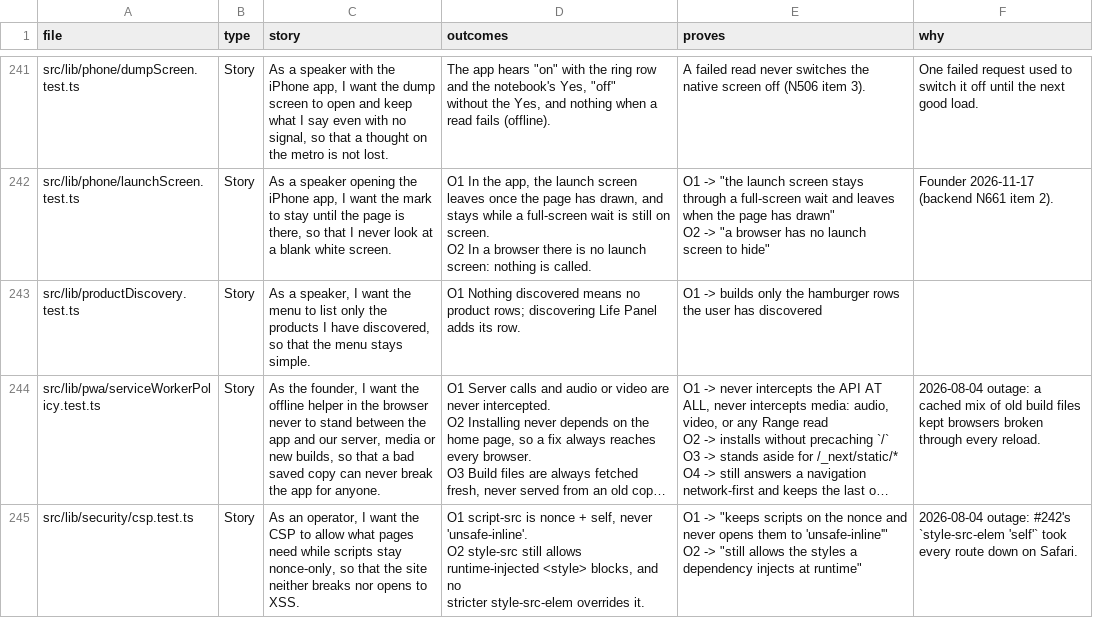
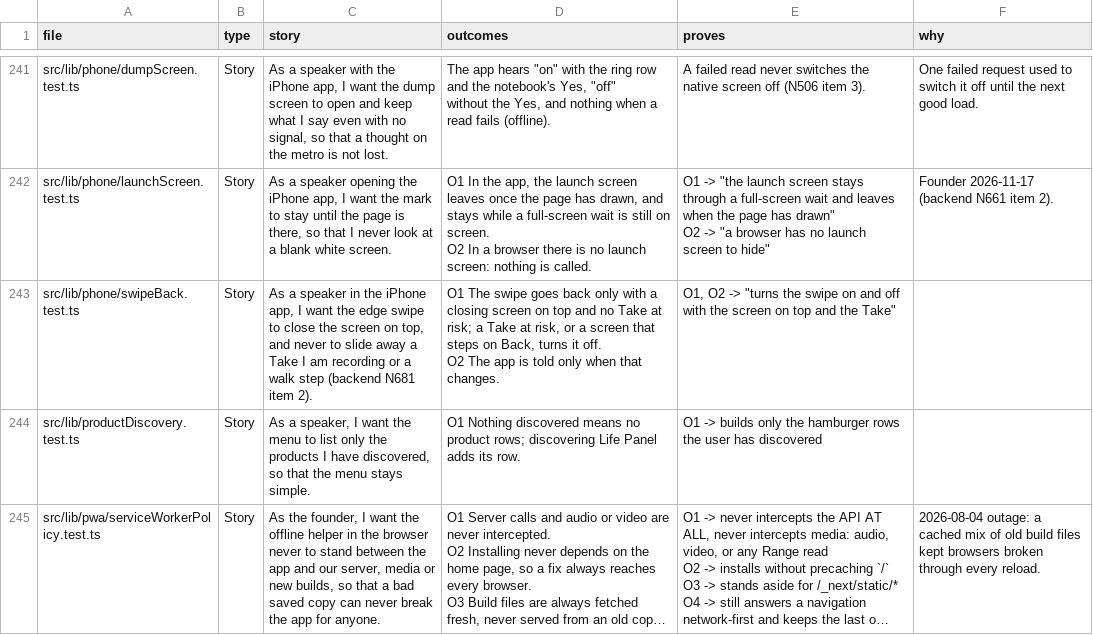
Before and after one commit to wilplus/frontend-cursor, a CSV file: docs/TEST-STORIES.csv, drawn as a sheet; only a part is shown, gaps mark what is left out; the shorter side is filled out with more unchanged rows; long unchanged cells end in ….

```diff
--- a/docs/TEST-STORIES.csv
+++ b/docs/TEST-STORIES.csv
@@ -2209,2 +2209,5 @@ O2  In a browser there is no launch screen: nothing is called.","O1 -> ""the lau
 O2 -> ""a browser has no launch screen to hide""",Founder 2026-11-17 (backend N661 item 2).
+src/lib/phone/swipeBack.test.ts,Story,"As a speaker in the iPhone app, I want the edge swipe to close the screen on top, and never to slide away a Take I am recording or a walk step (backend N681 item 2).","O1  The swipe goes back only with a closing screen on top and no Take at
+risk; a Take at risk, or a screen that steps on Back, turns it off.
+O2  The app is told only when that changes.","O1, O2 -> ""turns the swipe on and off with the screen on top and the Take""",
 src/lib/productDiscovery.test.ts,Story,"As a speaker, I want the menu to list only the products I have discovered, so that the menu stays simple.",O1  Nothing discovered means no product rows; discovering Life Panel adds its row.,O1 -> builds only the hamburger rows the user has discovered,
```
Also changed, not shown: 6 other files.
